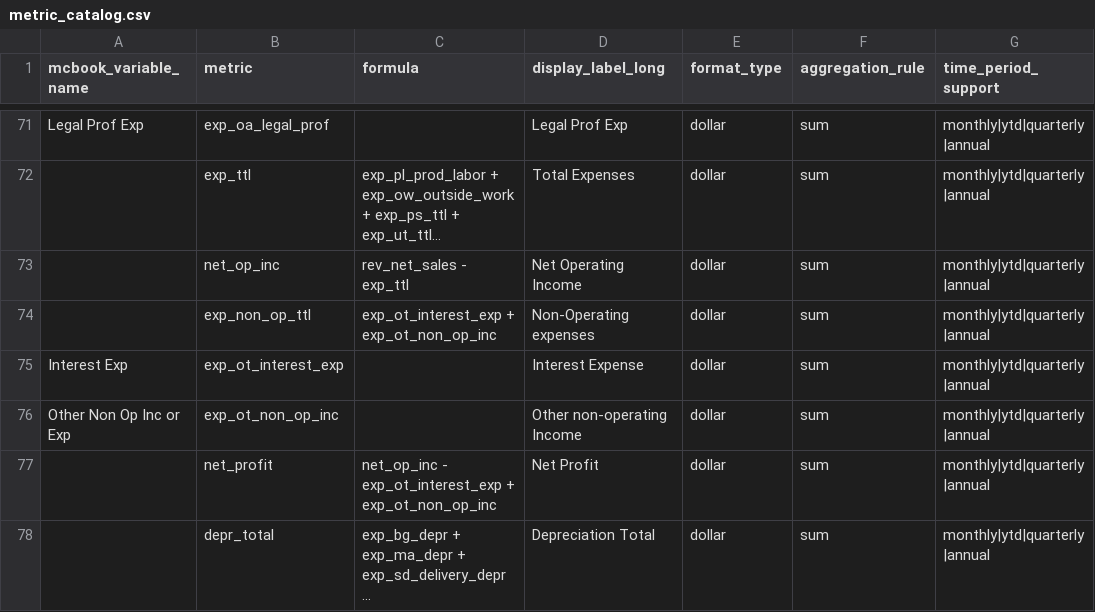
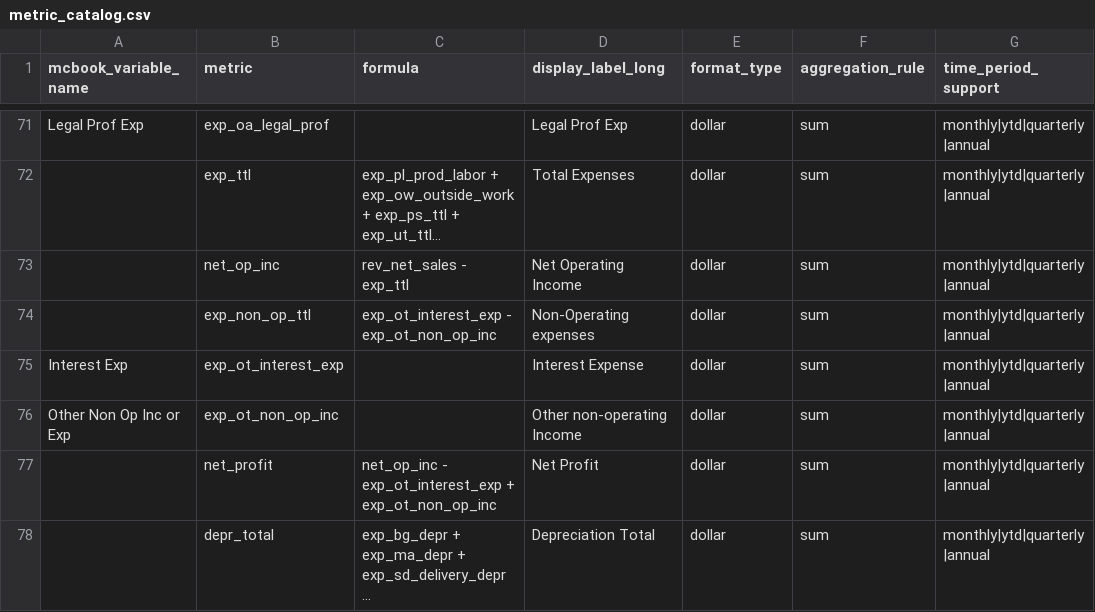
Before and after one commit to bmcquaid1959/MC12-app, a CSV file: data/metric_catalog.csv, drawn as a sheet; only a part is shown, gaps mark what is left out; long unchanged cells end in …; the diff names each change by its address in the sheet, - before the commit and + after, or states it on an @@ line.

```diff
--- a/data/metric_catalog.csv
+++ b/data/metric_catalog.csv
-C74 (formula): exp_ot_interest_exp + exp_ot_non_op_inc
+C74 (formula): exp_ot_interest_exp - exp_ot_non_op_inc
```
Also changed, not shown: data/report_layout_catalog.csv, 1 other file.
